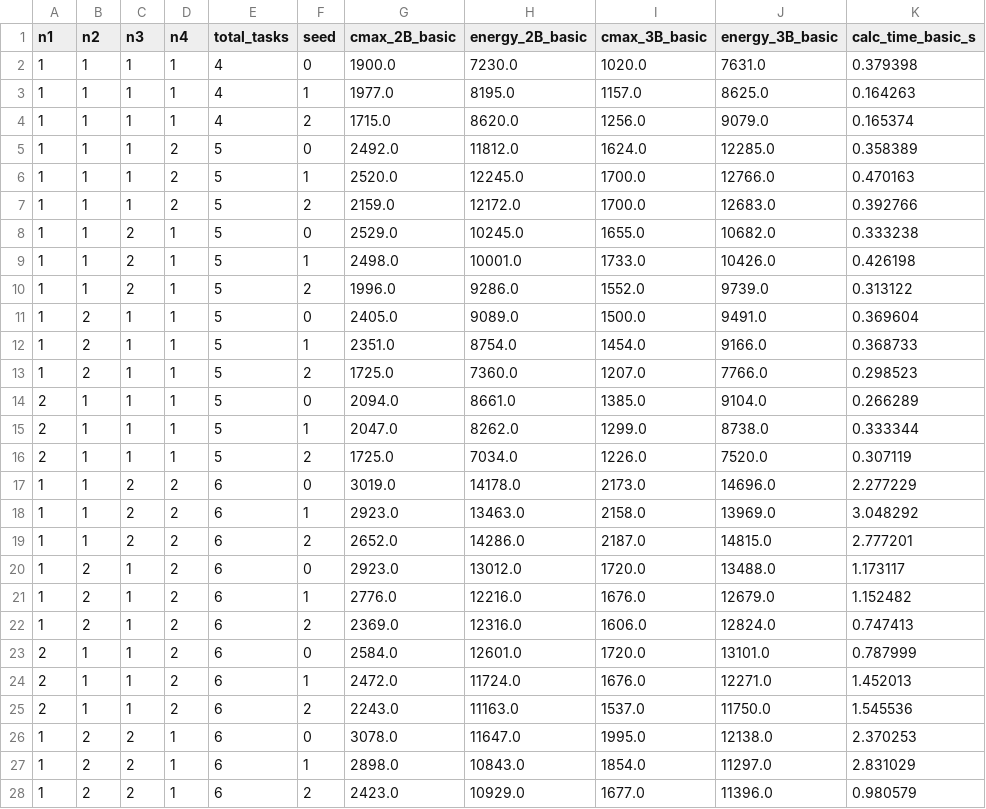
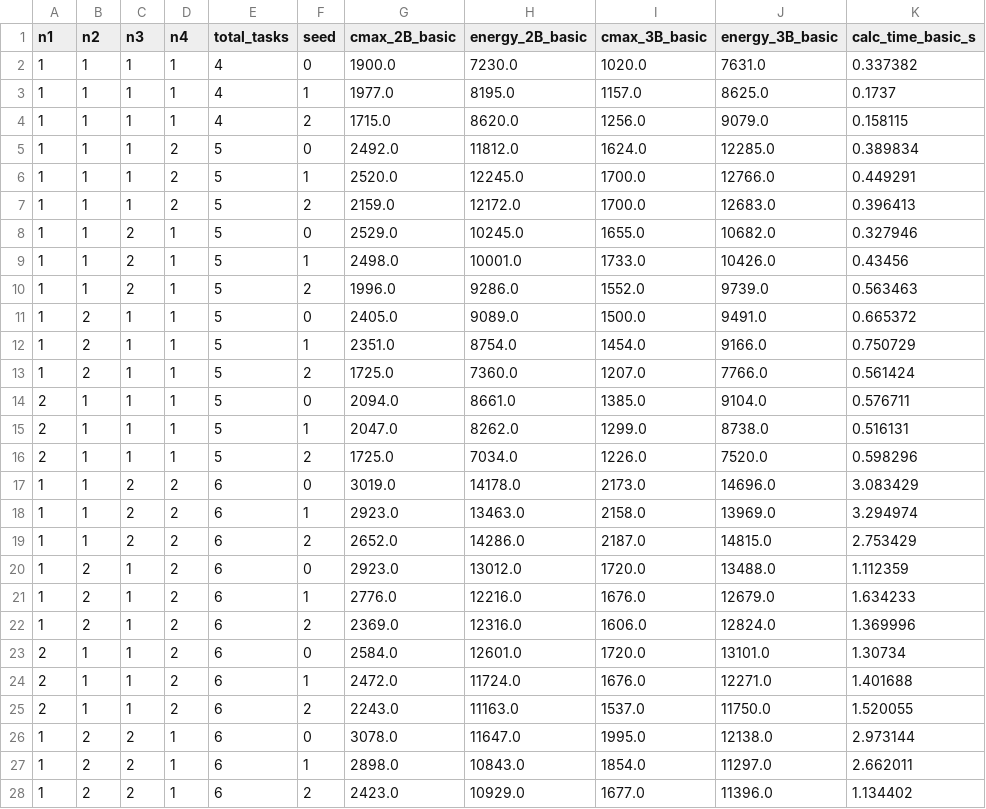
Before and after one commit to xxxxxxxjq/multi_arm_course_project, a CSV file: outputs/four_case_framework/basic_2B3B_time_energy.csv, drawn as a sheet; only a part is shown; the diff covers the shown part only.

```diff
--- a/outputs/four_case_framework/basic_2B3B_time_energy.csv
+++ b/outputs/four_case_framework/basic_2B3B_time_energy.csv
@@ -1,28 +1,28 @@
 n1,n2,n3,n4,total_tasks,seed,cmax_2B_basic,energy_2B_basic,cmax_3B_basic,energy_3B_basic,calc_time_basic_s
-1,1,1,1,4,0,1900.0,7230.0,1020.0,7631.0,0.379398
-1,1,1,1,4,1,1977.0,8195.0,1157.0,8625.0,0.164263
-1,1,1,1,4,2,1715.0,8620.0,1256.0,9079.0,0.165374
-1,1,1,2,5,0,2492.0,11812.0,1624.0,12285.0,0.358389
-1,1,1,2,5,1,2520.0,12245.0,1700.0,12766.0,0.470163
-1,1,1,2,5,2,2159.0,12172.0,1700.0,12683.0,0.392766
-1,1,2,1,5,0,2529.0,10245.0,1655.0,10682.0,0.333238
-1,1,2,1,5,1,2498.0,10001.0,1733.0,10426.0,0.426198
-1,1,2,1,5,2,1996.0,9286.0,1552.0,9739.0,0.313122
-1,2,1,1,5,0,2405.0,9089.0,1500.0,9491.0,0.369604
-1,2,1,1,5,1,2351.0,8754.0,1454.0,9166.0,0.368733
-1,2,1,1,5,2,1725.0,7360.0,1207.0,7766.0,0.298523
-2,1,1,1,5,0,2094.0,8661.0,1385.0,9104.0,0.266289
-2,1,1,1,5,1,2047.0,8262.0,1299.0,8738.0,0.333344
-2,1,1,1,5,2,1725.0,7034.0,1226.0,7520.0,0.307119
-1,1,2,2,6,0,3019.0,14178.0,2173.0,14696.0,2.277229
-1,1,2,2,6,1,2923.0,13463.0,2158.0,13969.0,3.048292
-1,1,2,2,6,2,2652.0,14286.0,2187.0,14815.0,2.777201
-1,2,1,2,6,0,2923.0,13012.0,1720.0,13488.0,1.173117
-1,2,1,2,6,1,2776.0,12216.0,1676.0,12679.0,1.152482
-1,2,1,2,6,2,2369.0,12316.0,1606.0,12824.0,0.747413
-2,1,1,2,6,0,2584.0,12601.0,1720.0,13101.0,0.787999
-2,1,1,2,6,1,2472.0,11724.0,1676.0,12271.0,1.452013
-2,1,1,2,6,2,2243.0,11163.0,1537.0,11750.0,1.545536
-1,2,2,1,6,0,3078.0,11647.0,1995.0,12138.0,2.370253
-1,2,2,1,6,1,2898.0,10843.0,1854.0,11297.0,2.831029
-1,2,2,1,6,2,2423.0,10929.0,1677.0,11396.0,0.980579
+1,1,1,1,4,0,1900.0,7230.0,1020.0,7631.0,0.337382
+1,1,1,1,4,1,1977.0,8195.0,1157.0,8625.0,0.1737
+1,1,1,1,4,2,1715.0,8620.0,1256.0,9079.0,0.158115
+1,1,1,2,5,0,2492.0,11812.0,1624.0,12285.0,0.389834
+1,1,1,2,5,1,2520.0,12245.0,1700.0,12766.0,0.449291
+1,1,1,2,5,2,2159.0,12172.0,1700.0,12683.0,0.396413
+1,1,2,1,5,0,2529.0,10245.0,1655.0,10682.0,0.327946
+1,1,2,1,5,1,2498.0,10001.0,1733.0,10426.0,0.43456
+1,1,2,1,5,2,1996.0,9286.0,1552.0,9739.0,0.563463
+1,2,1,1,5,0,2405.0,9089.0,1500.0,9491.0,0.665372
+1,2,1,1,5,1,2351.0,8754.0,1454.0,9166.0,0.750729
+1,2,1,1,5,2,1725.0,7360.0,1207.0,7766.0,0.561424
+2,1,1,1,5,0,2094.0,8661.0,1385.0,9104.0,0.576711
+2,1,1,1,5,1,2047.0,8262.0,1299.0,8738.0,0.516131
+2,1,1,1,5,2,1725.0,7034.0,1226.0,7520.0,0.598296
+1,1,2,2,6,0,3019.0,14178.0,2173.0,14696.0,3.083429
+1,1,2,2,6,1,2923.0,13463.0,2158.0,13969.0,3.294974
+1,1,2,2,6,2,2652.0,14286.0,2187.0,14815.0,2.753429
+1,2,1,2,6,0,2923.0,13012.0,1720.0,13488.0,1.112359
+1,2,1,2,6,1,2776.0,12216.0,1676.0,12679.0,1.634233
+1,2,1,2,6,2,2369.0,12316.0,1606.0,12824.0,1.369996
+2,1,1,2,6,0,2584.0,12601.0,1720.0,13101.0,1.30734
+2,1,1,2,6,1,2472.0,11724.0,1676.0,12271.0,1.401688
+2,1,1,2,6,2,2243.0,11163.0,1537.0,11750.0,1.520055
+1,2,2,1,6,0,3078.0,11647.0,1995.0,12138.0,2.973144
+1,2,2,1,6,1,2898.0,10843.0,1854.0,11297.0,2.662011
+1,2,2,1,6,2,2423.0,10929.0,1677.0,11396.0,1.134402
```
Also changed, not shown: 3 removed rows and 18 edited cells elsewhere in this file, 5 other files.
